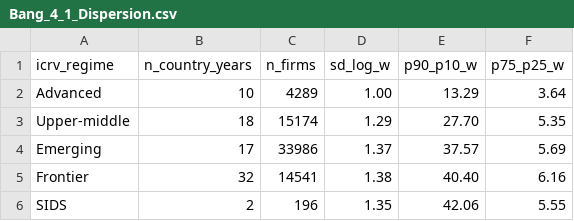
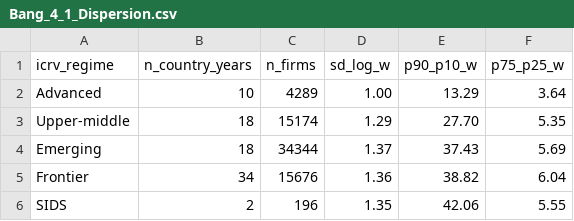
Before and after one commit to huongctu/Class-AI-Agent, a CSV file: wbes/output/Bang_4_1_Dispersion.csv, drawn as a sheet.

Commit message:
data(wbes): update Bảng 4.1 with expanded pool (Myanmar+Mongolia 2019)

```diff
--- a/wbes/output/Bang_4_1_Dispersion.csv
+++ b/wbes/output/Bang_4_1_Dispersion.csv
@@ -3,4 +3,4 @@ Advanced,10,4289,1.00,13.29,3.64
 Upper-middle,18,15174,1.29,27.70,5.35
-Emerging,17,33986,1.37,37.57,5.69
-Frontier,32,14541,1.38,40.40,6.16
+Emerging,18,34344,1.37,37.43,5.69
+Frontier,34,15676,1.36,38.82,6.04
 SIDS,2,196,1.35,42.06,5.55
```
